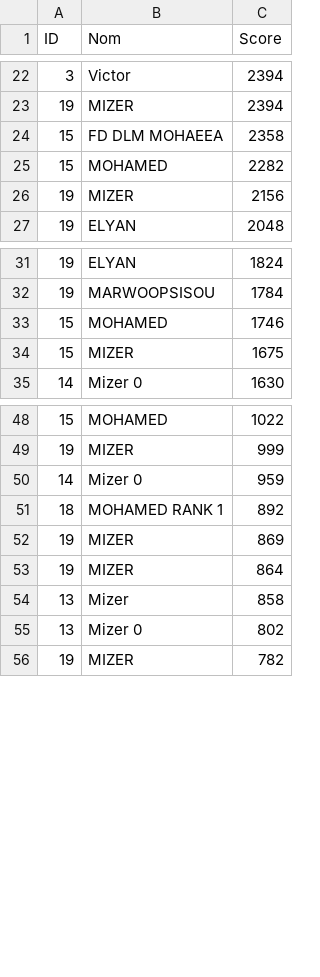
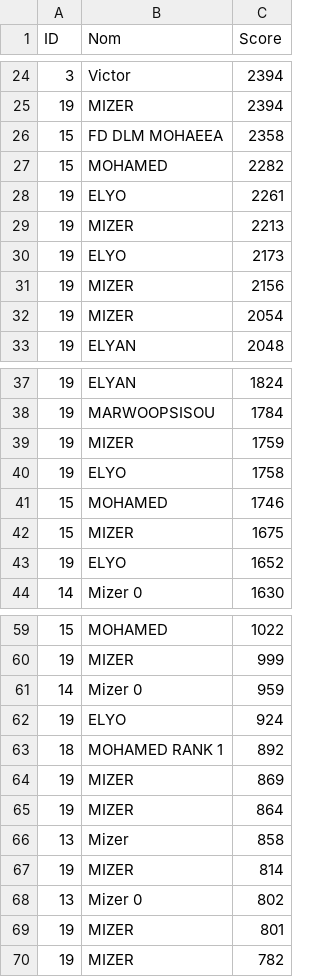
Before and after one commit to karimizerx/doodlejump, a CSV file: out/leaderboard/classement.csv, drawn as a sheet; only a part is shown, gaps mark what is left out; the diff covers the shown part only; the diff names each change by its address in the sheet, - before the commit and + after, or states it on an @@ line.

```diff
--- a/out/leaderboard/classement.csv
+++ b/out/leaderboard/classement.csv
+row 28: 19 | ELYO | 2261
+row 29: 19 | MIZER | 2213
+row 30: 19 | ELYO | 2173
+row 32: 19 | MIZER | 2054
+row 39: 19 | MIZER | 1759
+row 40: 19 | ELYO | 1758
+row 43: 19 | ELYO | 1652
+row 62: 19 | ELYO | 924
+row 67: 19 | MIZER | 814
+row 69: 19 | MIZER | 801
```
Also changed, not shown: 10 added rows elsewhere in this file, out/leaderboard/history.csv, 2 other files.
